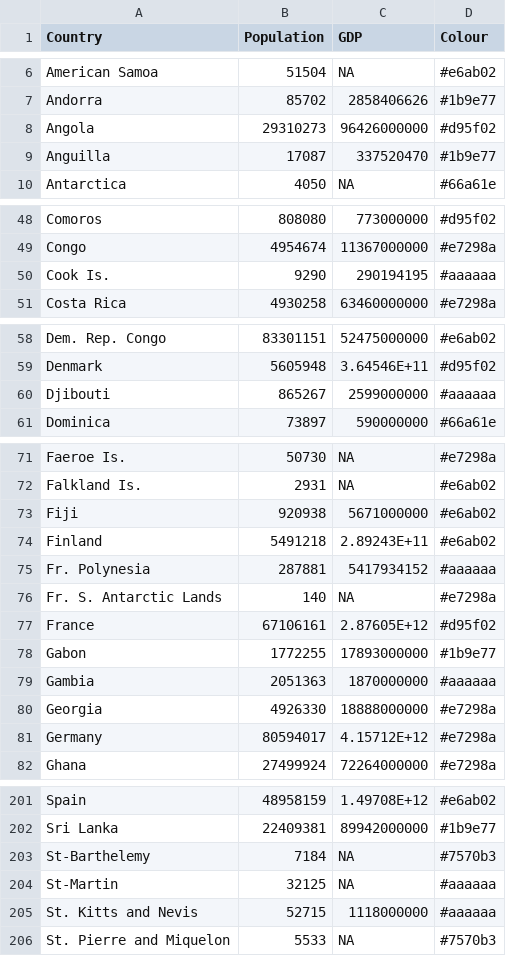
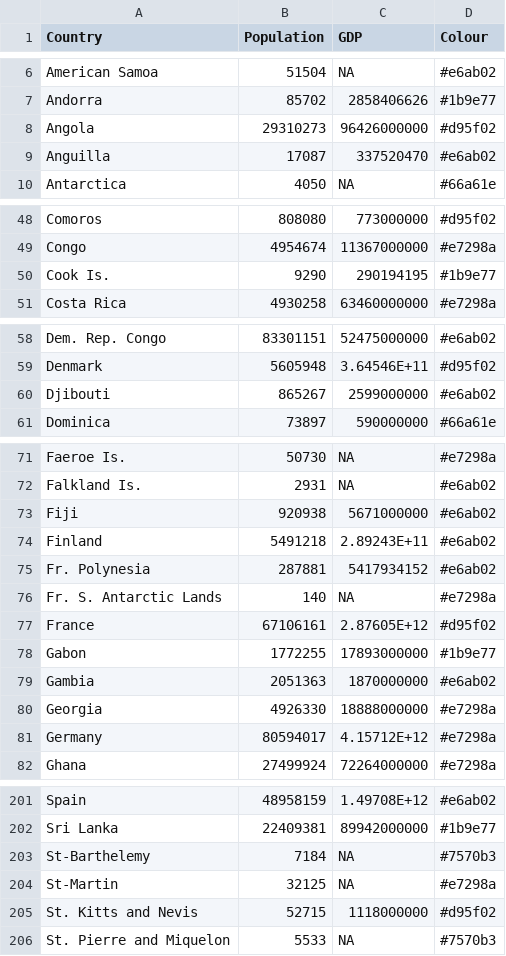
Before and after one commit to nihalzp/cartogram-web, a CSV file: internal/static/cartdata/world/template.csv, drawn as a sheet; only a part is shown, gaps mark what is left out; the diff covers the shown part only.

Commit message:
updated world.svg colours

```diff
--- a/internal/static/cartdata/world/template.csv
+++ b/internal/static/cartdata/world/template.csv
@@ -8,3 +8,3 @@ Andorra,85702,2858406626,#1b9e77
 Angola,29310273,96426000000,#d95f02
-Anguilla,17087,337520470,#1b9e77
+Anguilla,17087,337520470,#e6ab02
 Antarctica,4050,NA,#66a61e
@@ -49,3 +49,3 @@ Comoros,808080,773000000,#d95f02
 Congo,4954674,11367000000,#e7298a
-Cook Is.,9290,290194195,#aaaaaa
+Cook Is.,9290,290194195,#1b9e77
 Costa Rica,4930258,63460000000,#e7298a
@@ -59,3 +59,3 @@ Dem. Rep. Congo,83301151,52475000000,#e6ab02
 Denmark,5605948,3.64546E+11,#d95f02
-Djibouti,865267,2599000000,#aaaaaa
+Djibouti,865267,2599000000,#e6ab02
 Dominica,73897,590000000,#66a61e
@@ -74,3 +74,3 @@ Fiji,920938,5671000000,#e6ab02
 Finland,5491218,2.89243E+11,#e6ab02
-Fr. Polynesia,287881,5417934152,#aaaaaa
+Fr. Polynesia,287881,5417934152,#e6ab02
 Fr. S. Antarctic Lands,140,NA,#e7298a
@@ -78,3 +78,3 @@ France,67106161,2.87605E+12,#d95f02
 Gabon,1772255,17893000000,#1b9e77
-Gambia,2051363,1870000000,#aaaaaa
+Gambia,2051363,1870000000,#e6ab02
 Georgia,4926330,18888000000,#e7298a
@@ -203,4 +203,4 @@ Sri Lanka,22409381,89942000000,#1b9e77
 St-Barthelemy,7184,NA,#7570b3
-St-Martin,32125,NA,#aaaaaa
-St. Kitts and Nevis,52715,1118000000,#aaaaaa
+St-Martin,32125,NA,#e7298a
+St. Kitts and Nevis,52715,1118000000,#d95f02
 St. Pierre and Miquelon,5533,NA,#7570b3
```
Also changed, not shown: 8 edited cells elsewhere in this file, 4 other files.
